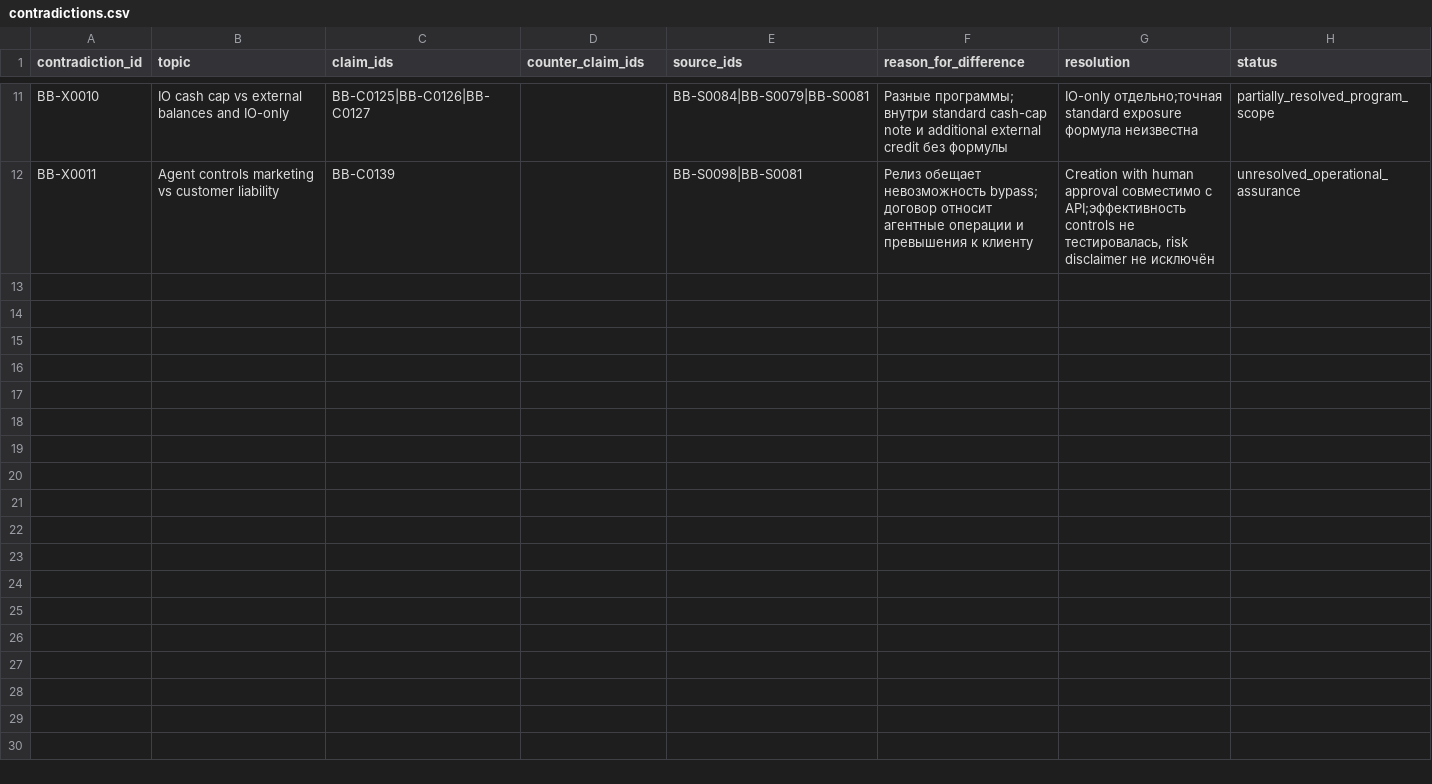
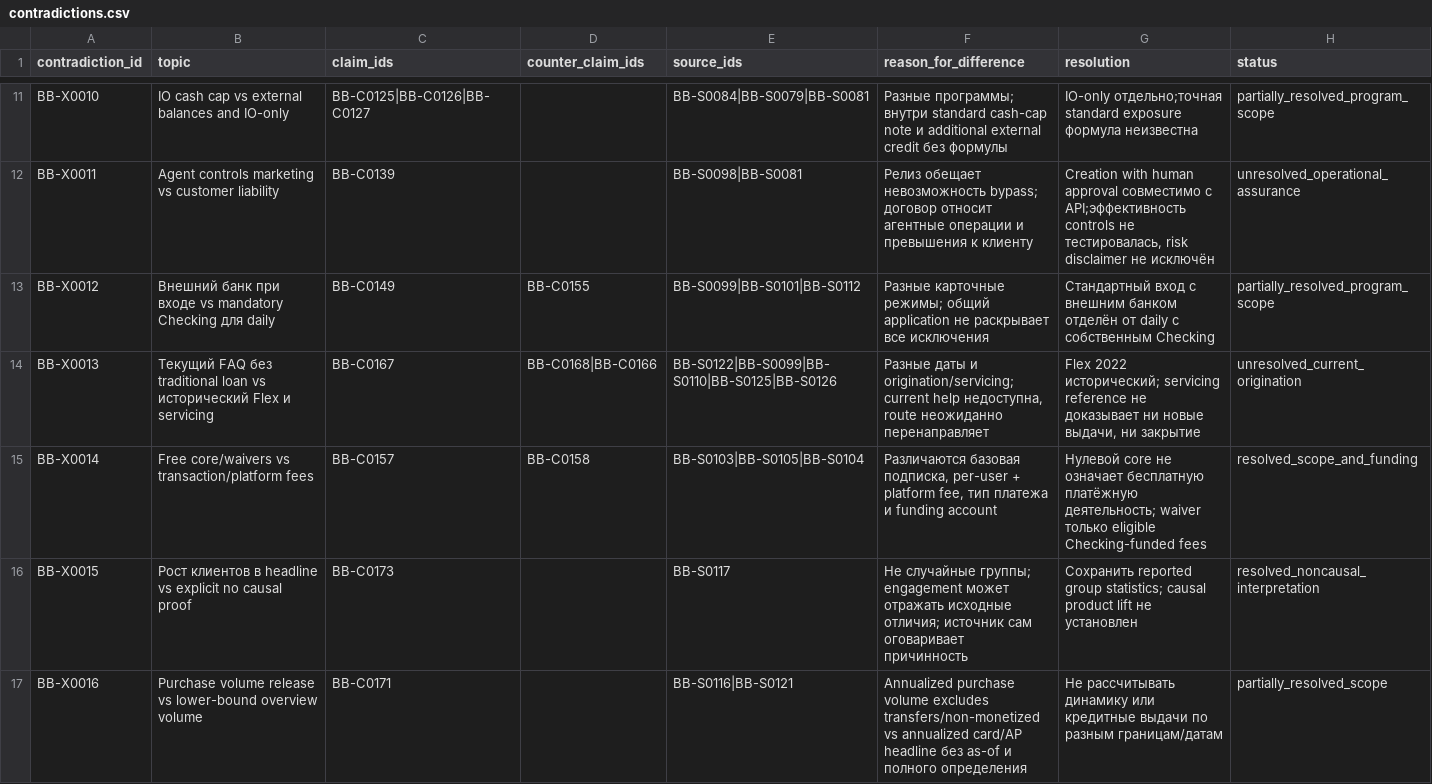
Before and after one commit to vladimirutkin2mn-lgtm/b2b_credit_market_research, a CSV file: data/b2b_banking/contradictions.csv, drawn as a sheet; only a part is shown, gaps mark what is left out; rows hold the shown columns only; the diff names each change by its address in the sheet, - before the commit and + after, or states it on an @@ line.

```diff
--- a/data/b2b_banking/contradictions.csv
+++ b/data/b2b_banking/contradictions.csv
+row 13: BB-X0012 | Внешний банк при входе vs mandatory Checking для daily | BB-C0149 | BB-C0155 | BB-S0099|BB-S0101|BB-S0112 | Разные карточные режимы; общий application не раскрывает все исключения | Стандартный вход с внешним банком отделён от daily с собственным Checking | partially_resolved_program_scope
+row 14: BB-X0013 | Текущий FAQ без traditional loan vs исторический Flex и servicing | BB-C0167 | BB-C0168|BB-C0166 | BB-S0122|BB-S0099|BB-S0110|BB-S0125|BB-S0126 | Разные даты и origination/servicing; current help недоступна, route неожиданно перенаправляет | Flex 2022 исторический; servicing reference не доказывает ни новые выдачи, ни закрытие | unresolved_current_origination
+row 15: BB-X0014 | Free core/waivers vs transaction/platform fees | BB-C0157 | BB-C0158 | BB-S0103|BB-S0105|BB-S0104 | Различаются базовая подписка, per-user + platform fee, тип платежа и funding account | Нулевой core не означает бесплатную платёжную деятельность; waiver только eligible Checking-funded fees | resolved_scope_and_funding
+row 16: BB-X0015 | Рост клиентов в headline vs explicit no causal proof | BB-C0173 |  | BB-S0117 | Не случайные группы; engagement может отражать исходные отличия; источник сам оговаривает причинность | Сохранить reported group statistics; causal product lift не установлен | resolved_noncausal_interpretation
+row 17: BB-X0016 | Purchase volume release vs lower-bound overview volume | BB-C0171 |  | BB-S0116|BB-S0121 | Annualized purchase volume excludes transfers/non-monetized vs annualized card/AP headline без as-of и полного определения | Не рассчитывать динамику или кредитные выдачи по разным границам/датам | partially_resolved_scope
```
Also changed, not shown: data/b2b_banking/player_candidates.csv, data/b2b_banking/research_backlog.csv, 13 other files.
